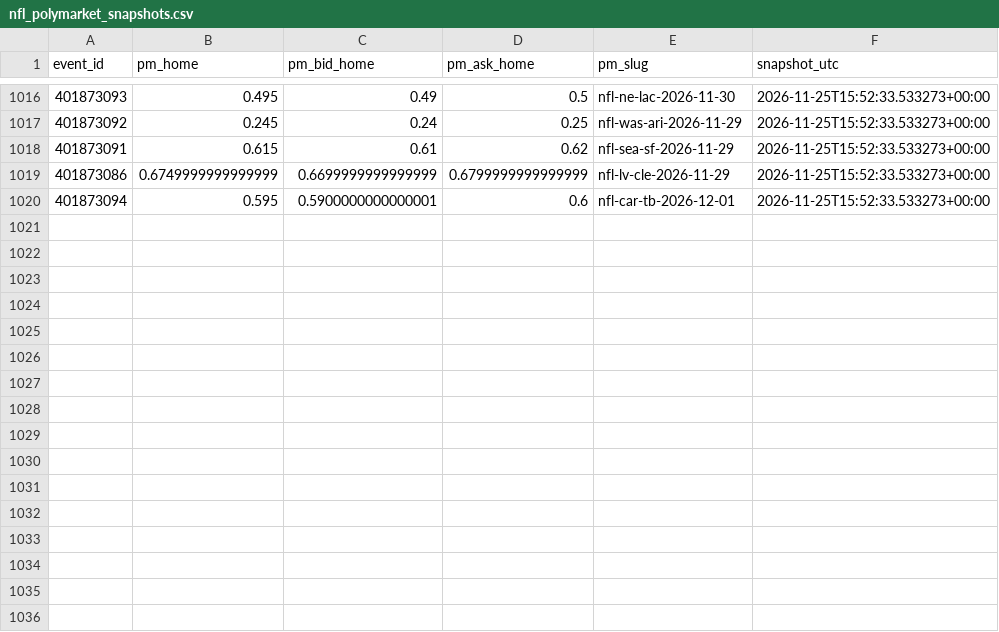
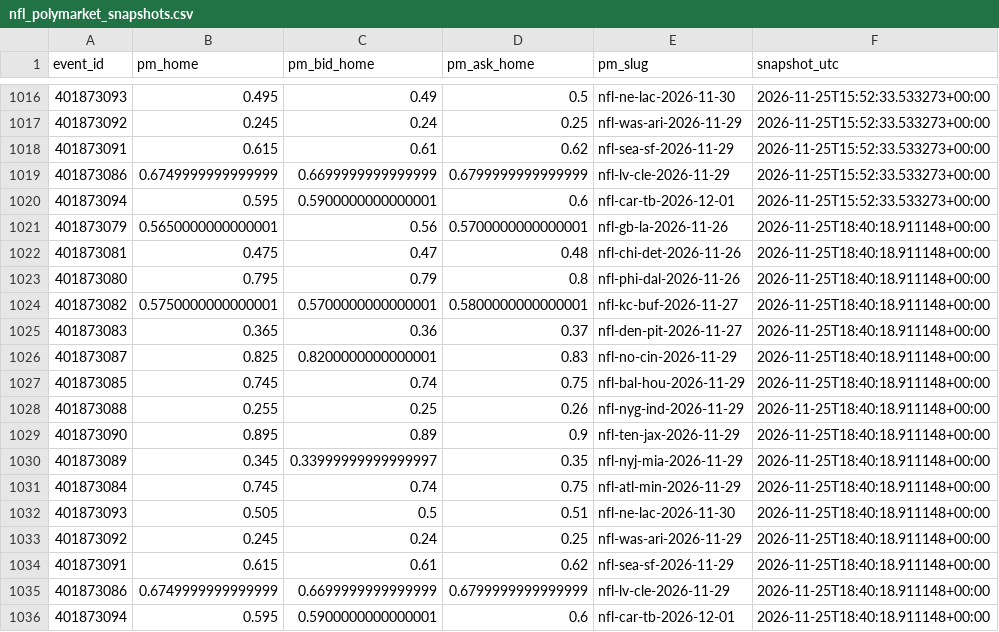
Before and after one commit to gabrielreyesu/mocha-picks, a CSV file: predictions/nfl_polymarket_snapshots.csv, drawn as a sheet; only a part is shown, gaps mark what is left out; the diff names each change by its address in the sheet, - before the commit and + after, or states it on an @@ line.

```diff
--- a/predictions/nfl_polymarket_snapshots.csv
+++ b/predictions/nfl_polymarket_snapshots.csv
+row 1021: 401873079 | 0.5650000000000001 | 0.56 | 0.5700000000000001 | nfl-gb-la-2026-11-26 | 2026-11-25T18:40:18.911148+00:00
+row 1022: 401873081 | 0.475 | 0.47 | 0.48 | nfl-chi-det-2026-11-26 | 2026-11-25T18:40:18.911148+00:00
+row 1023: 401873080 | 0.795 | 0.79 | 0.8 | nfl-phi-dal-2026-11-26 | 2026-11-25T18:40:18.911148+00:00
+row 1024: 401873082 | 0.5750000000000001 | 0.5700000000000001 | 0.5800000000000001 | nfl-kc-buf-2026-11-27 | 2026-11-25T18:40:18.911148+00:00
+row 1025: 401873083 | 0.365 | 0.36 | 0.37 | nfl-den-pit-2026-11-27 | 2026-11-25T18:40:18.911148+00:00
+row 1026: 401873087 | 0.825 | 0.8200000000000001 | 0.83 | nfl-no-cin-2026-11-29 | 2026-11-25T18:40:18.911148+00:00
+row 1027: 401873085 | 0.745 | 0.74 | 0.75 | nfl-bal-hou-2026-11-29 | 2026-11-25T18:40:18.911148+00:00
+row 1028: 401873088 | 0.255 | 0.25 | 0.26 | nfl-nyg-ind-2026-11-29 | 2026-11-25T18:40:18.911148+00:00
+row 1029: 401873090 | 0.895 | 0.89 | 0.9 | nfl-ten-jax-2026-11-29 | 2026-11-25T18:40:18.911148+00:00
+row 1030: 401873089 | 0.345 | 0.33999999999999997 | 0.35 | nfl-nyj-mia-2026-11-29 | 2026-11-25T18:40:18.911148+00:00
+row 1031: 401873084 | 0.745 | 0.74 | 0.75 | nfl-atl-min-2026-11-29 | 2026-11-25T18:40:18.911148+00:00
+row 1032: 401873093 | 0.505 | 0.5 | 0.51 | nfl-ne-lac-2026-11-30 | 2026-11-25T18:40:18.911148+00:00
+row 1033: 401873092 | 0.245 | 0.24 | 0.25 | nfl-was-ari-2026-11-29 | 2026-11-25T18:40:18.911148+00:00
+row 1034: 401873091 | 0.615 | 0.61 | 0.62 | nfl-sea-sf-2026-11-29 | 2026-11-25T18:40:18.911148+00:00
+row 1035: 401873086 | 0.6749999999999999 | 0.6699999999999999 | 0.6799999999999999 | nfl-lv-cle-2026-11-29 | 2026-11-25T18:40:18.911148+00:00
+row 1036: 401873094 | 0.595 | 0.5900000000000001 | 0.6 | nfl-car-tb-2026-12-01 | 2026-11-25T18:40:18.911148+00:00
```
Also changed, not shown: predictions/nba_kalshi_edges.csv, predictions/nba_polymarket_snapshots.csv, 11 other files.
